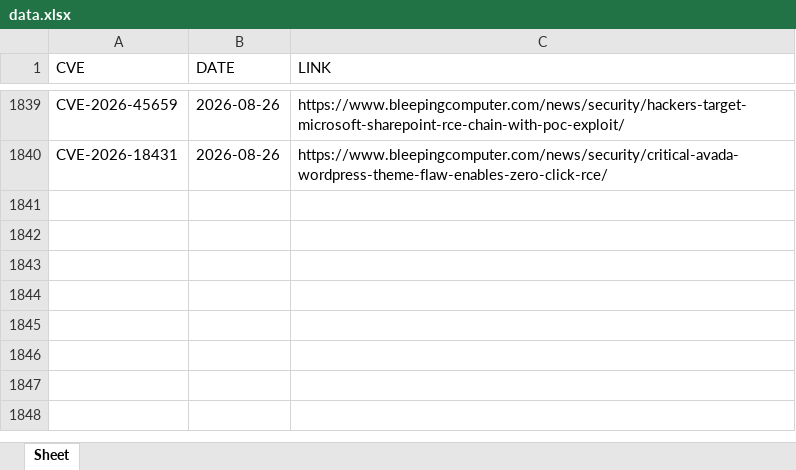
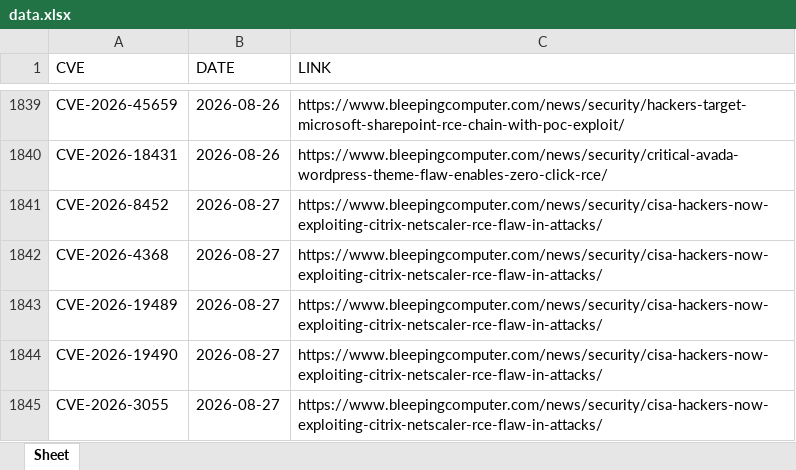
Before and after one commit to thanujbtech-lgtm/bleeping_cve, an Excel workbook: data.xlsx, sheet Sheet, drawn as a sheet; only a part is shown, gaps mark what is left out; values as stored, in another font and other column widths than the file's, no borders; the diff names each change by its address in the sheet, - before the commit and + after, or states it on an @@ line.

```diff
--- a/data.xlsx (sheet Sheet)
+++ b/data.xlsx (sheet Sheet)
+row 1841: CVE-2026-8452 | 2026-08-27 | https://www.bleepingcomputer.com/news/security/cisa-hackers-now-exploiting-citrix-netscaler-rce-flaw-in-attacks/
+row 1842: CVE-2026-4368 | 2026-08-27 | https://www.bleepingcomputer.com/news/security/cisa-hackers-now-exploiting-citrix-netscaler-rce-flaw-in-attacks/
+row 1843: CVE-2026-19489 | 2026-08-27 | https://www.bleepingcomputer.com/news/security/cisa-hackers-now-exploiting-citrix-netscaler-rce-flaw-in-attacks/
+row 1844: CVE-2026-19490 | 2026-08-27 | https://www.bleepingcomputer.com/news/security/cisa-hackers-now-exploiting-citrix-netscaler-rce-flaw-in-attacks/
+row 1845: CVE-2026-3055 | 2026-08-27 | https://www.bleepingcomputer.com/news/security/cisa-hackers-now-exploiting-citrix-netscaler-rce-flaw-in-attacks/
```
